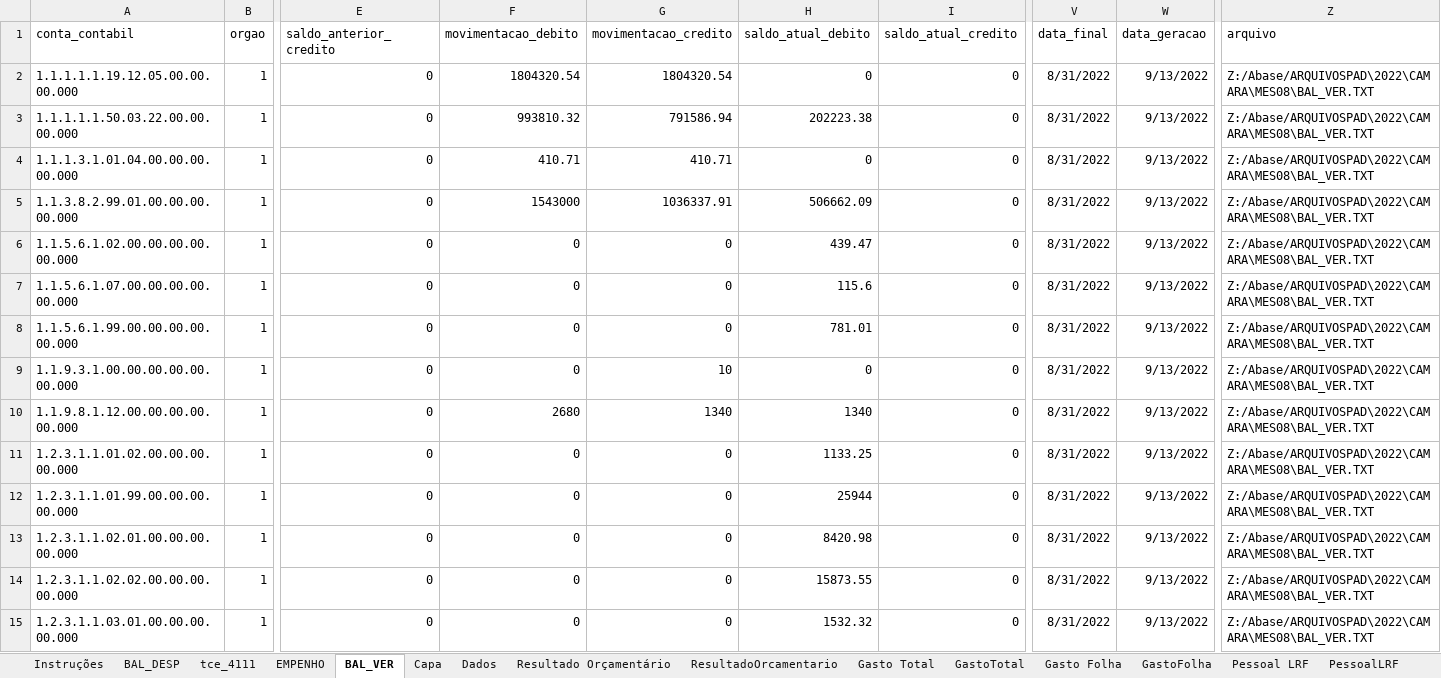
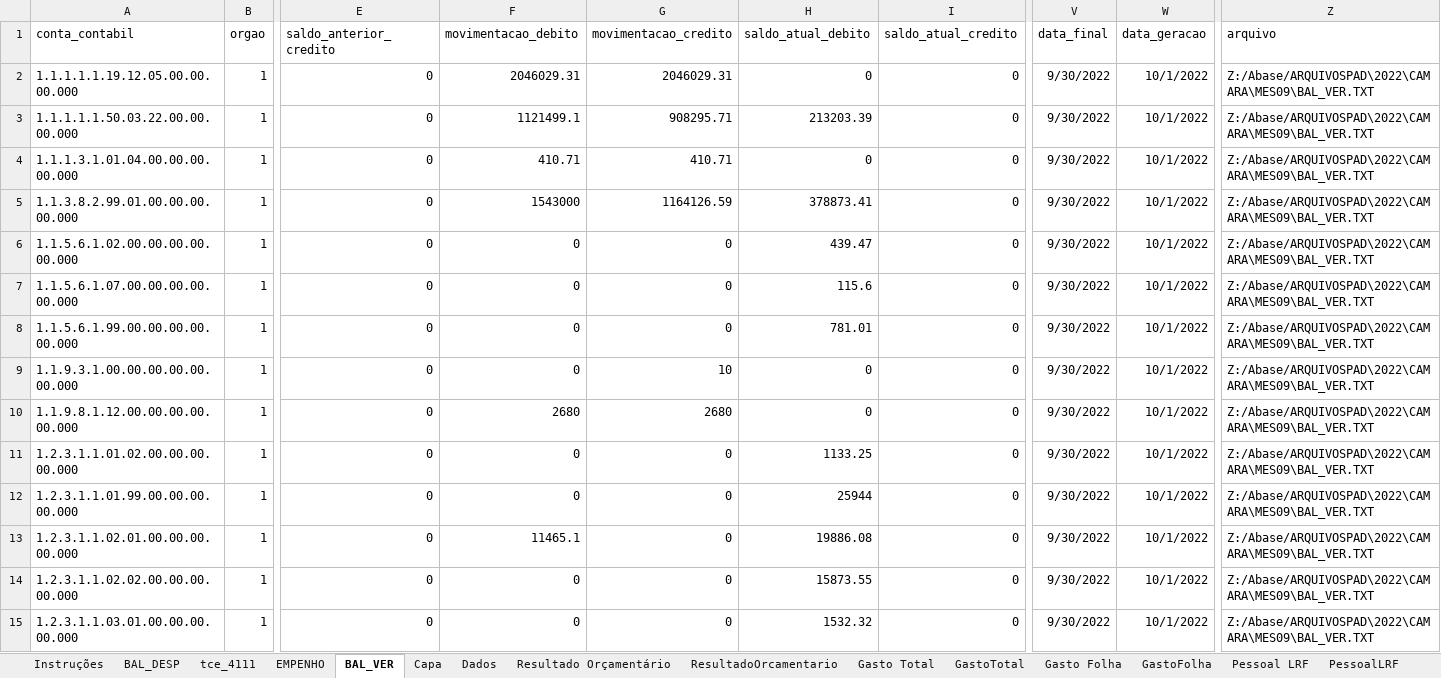
Before and after one commit to iddrs/indicadores, an Excel workbook: indicadores cm.xlsx, sheet BAL_VER, drawn as a sheet; only a part is shown, gaps mark what is left out; values as stored, in another font and other column widths than the file's, no borders; table styles not drawn; the diff covers the shown part only; the diff names each change by its address in the sheet, - before the commit and + after, or states it on an @@ line.

```diff
--- a/indicadores cm.xlsx (sheet BAL_VER)
+++ b/indicadores cm.xlsx (sheet BAL_VER)
-F2 (movimentacao_debito): 1804320.54
+F2 (movimentacao_debito): 2046029.31
-G2 (movimentacao_credito): 1804320.54
+G2 (movimentacao_credito): 2046029.31
-V2:V15 (data_final): 8/31/2022
+V2:V15 (data_final): 9/30/2022
-W2:W15 (data_geracao): 9/13/2022
+W2:W15 (data_geracao): 10/1/2022
-Z2:Z15 (arquivo): Z:/Abase/ARQUIVOSPAD\2022\CAMARA\MES08\BAL_VER.TXT
+Z2:Z15 (arquivo): Z:/Abase/ARQUIVOSPAD\2022\CAMARA\MES09\BAL_VER.TXT
-F3 (movimentacao_debito): 993810.32
+F3 (movimentacao_debito): 1121499.1
-G3 (movimentacao_credito): 791586.94
+G3 (movimentacao_credito): 908295.71
-H3 (saldo_atual_debito): 202223.38
+H3 (saldo_atual_debito): 213203.39
-G5 (movimentacao_credito): 1036337.91
+G5 (movimentacao_credito): 1164126.59
-H5 (saldo_atual_debito): 506662.09
+H5 (saldo_atual_debito): 378873.41
-G10 (movimentacao_credito): 1340
+G10 (movimentacao_credito): 2680
-H10 (saldo_atual_debito): 1340
+H10 (saldo_atual_debito): 0
-F13 (movimentacao_debito): 0
+F13 (movimentacao_debito): 11465.1
-H13 (saldo_atual_debito): 8420.98
+H13 (saldo_atual_debito): 19886.08
```
Also changed, not shown: 1 added row and 403 edited cells elsewhere in this sheet, sheet tce_4111, sheet EMPENHO, sheet BAL_DESP, sheet Resultado Orçamentário, sheet Gasto Folha, sheet Gasto Total, 11 more sheets, 1 other file.
